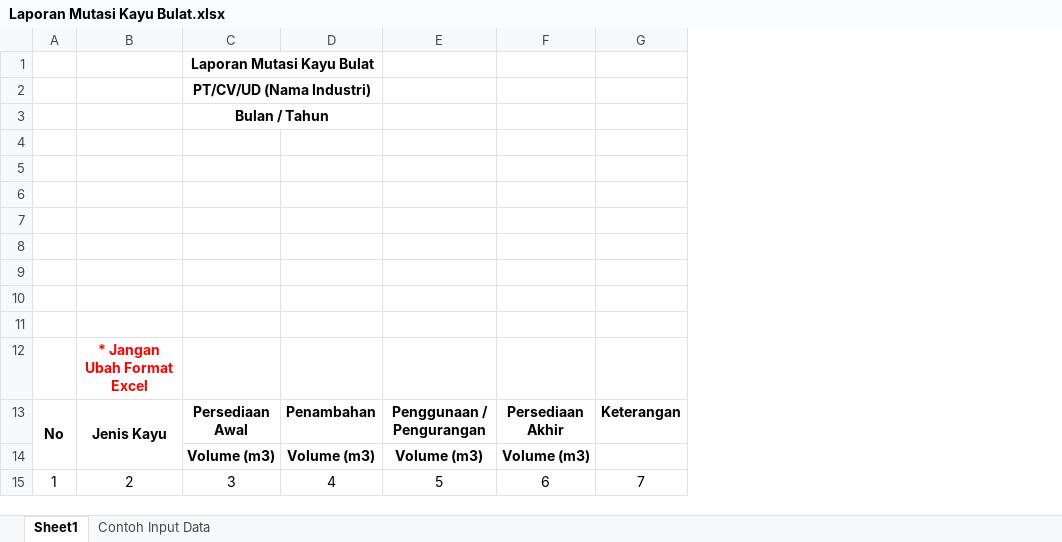
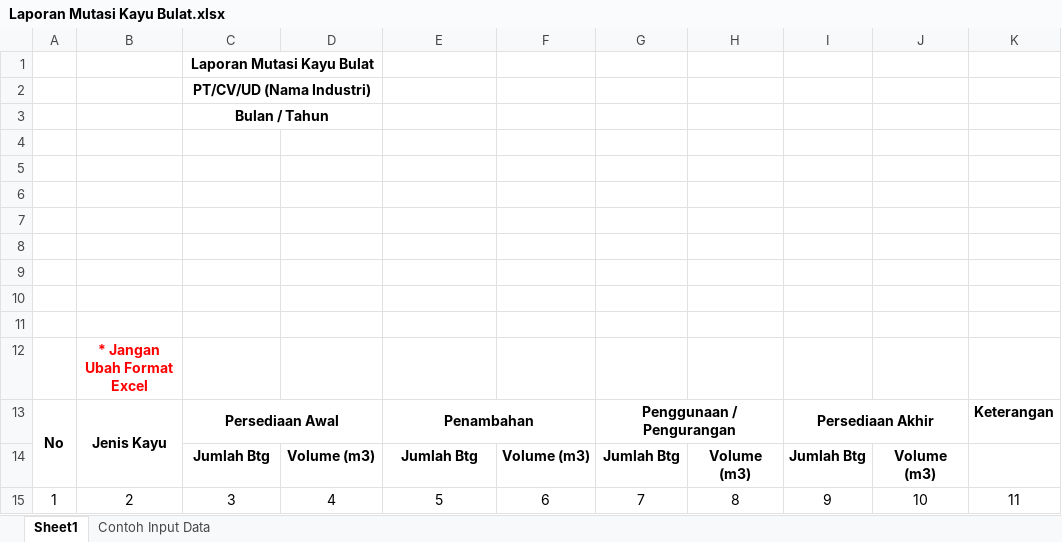
Before and after one commit to alvanzaaries/PKL_DLH_uji2, an Excel workbook: public/template/laporan/Laporan Mutasi Kayu Bulat.xlsx, sheet Sheet1, drawn as a sheet; values as stored, in another font and other column widths than the file's, no borders; charts and pictures and table styles not drawn; removed rows and columns are numbered as before the commit, all else as after; the diff names each change by its address in the sheet, - before the commit and + after, or states it on an @@ line.

Commit message:
feat: Implement a new timber reporting module, including quantity tracking for mutation records and various report templates.

```diff
--- a/public/template/laporan/Laporan Mutasi Kayu Bulat.xlsx (sheet Sheet1)
+++ b/public/template/laporan/Laporan Mutasi Kayu Bulat.xlsx (sheet Sheet1)
+column H, row 15: 8
+column I, row 13: Persediaan Akhir; row 15: 9
+column J, row 15: 10
+column K, row 13: Keterangan; row 15: 11
+C13:D13 merged
-D13: Penambahan
+D13: (empty)
-E13: Penggunaan / Pengurangan
+E13: Penambahan
+E13:F13 merged
-F13: Persediaan Akhir
+F13: (empty)
-G13: Keterangan
+G13: Penggunaan / Pengurangan
+G13:H13 merged
-row 14:  |  | Volume (m3) | Volume (m3) | Volume (m3) | Volume (m3)
+row 14:  |  | Jumlah Btg | Volume (m3) | Jumlah Btg | Volume (m3) | Jumlah Btg | Volume (m3) | Jumlah Btg | Volume (m3)
```
Also changed, not shown: sheet Contoh Input Data, public/template/laporan/Laporan Mutasi Kayu Olahan.xlsx, public/template/laporan/Laporan Penerimaan Kayu Bulat.xlsx, 14 other files.
